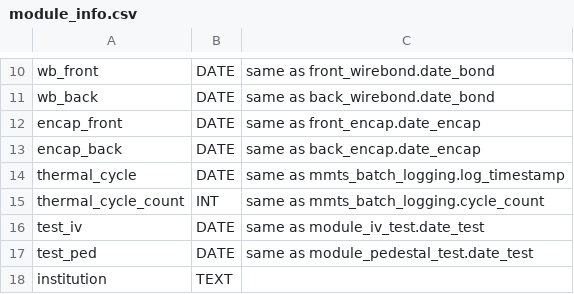
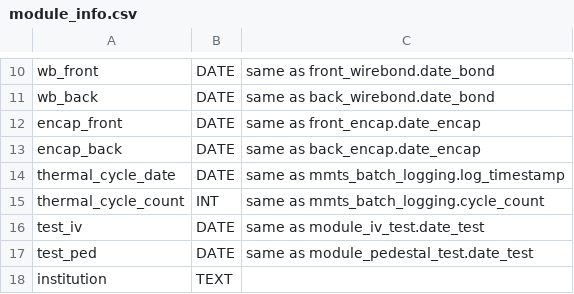
Before and after one commit to cmu-hgc-mac/HGC_DB_postgres, a CSV file: dbase_info/postgres_tables/module_info.csv, drawn as a sheet; only a part is shown, gaps mark what is left out.

Commit message:
Update module_info.csv

```diff
--- a/dbase_info/postgres_tables/module_info.csv
+++ b/dbase_info/postgres_tables/module_info.csv
@@ -13,3 +13,3 @@ encap_front,DATE,same as front_encap.date_encap,,
 encap_back,DATE,same as back_encap.date_encap,,
-thermal_cycle,DATE,same as mmts_batch_logging.log_timestamp,,
+thermal_cycle_date,DATE,same as mmts_batch_logging.log_timestamp,,
 thermal_cycle_count,INT,same as mmts_batch_logging.cycle_count,,
```
